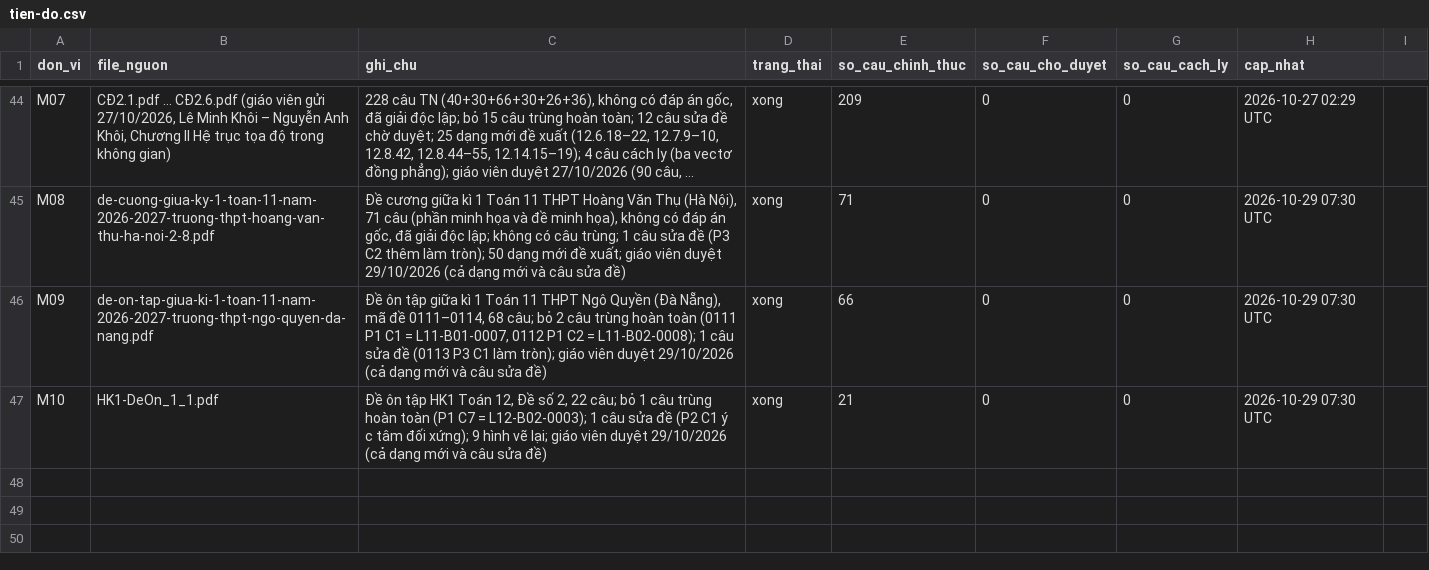
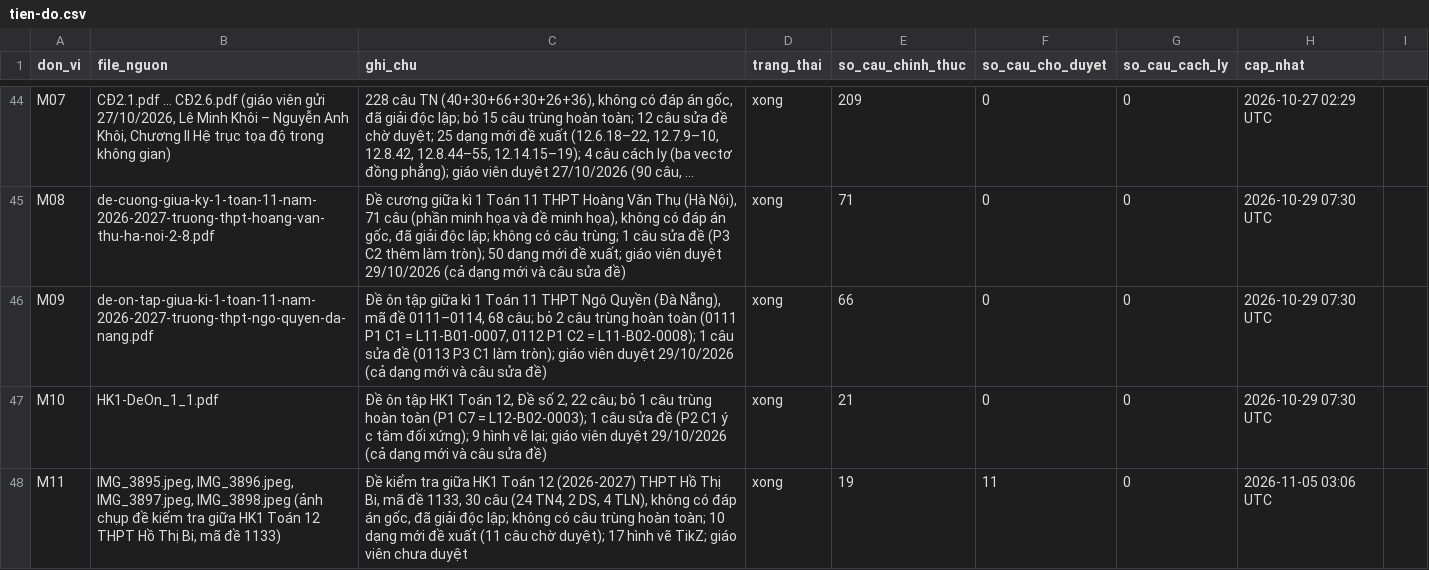
Before and after one commit to nguyenkhoi6107-ux/kho-toan-thpt, a CSV file: danh-muc/tien-do.csv, drawn as a sheet; only a part is shown, gaps mark what is left out; long unchanged cells end in …; the diff names each change by its address in the sheet, - before the commit and + after, or states it on an @@ line.

```diff
--- a/danh-muc/tien-do.csv
+++ b/danh-muc/tien-do.csv
+row 48: M11 | IMG_3895.jpeg, IMG_3896.jpeg, IMG_3897.jpeg, IMG_3898.jpeg (ảnh chụp đề kiểm tra giữa HK1 Toán 12 THPT Hồ Thị Bi, mã đề 1133) | Đề kiểm tra giữa HK1 Toán 12 (2026-2027) THPT Hồ Thị Bi, mã đề 1133, 30 câu (24 TN4, 2 DS, 4 TLN), không có đáp án gốc, đã giải độc lập; không có câu trùng hoàn toàn; 10 dạng mới đề xuất (11 câu chờ duyệt); 17 hình vẽ TikZ; giáo viên chưa duyệt | xong | 19 | 11 | 0 | 2026-11-05 03:06 UTC
```
Also changed, not shown: 32 other files.
